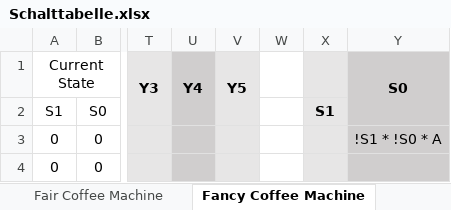
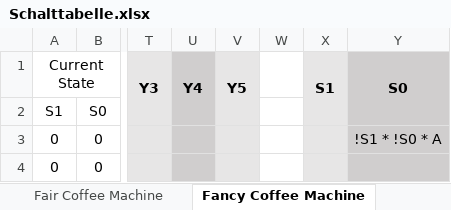
Before and after one commit to HerrMotz/ehp22-scm, an Excel workbook: submission_22_05_08_stock_chandla_motz/Schalttabelle.xlsx, sheet Fancy Coffee Machine, drawn as a sheet; only a part is shown, gaps mark what is left out; values as stored, in another font and other column widths than the file's, no borders; conditional formats not drawn; the diff names each change by its address in the sheet, - before the commit and + after, or states it on an @@ line.

```diff
--- a/submission_22_05_08_stock_chandla_motz/Schalttabelle.xlsx (sheet Fancy Coffee Machine)
+++ b/submission_22_05_08_stock_chandla_motz/Schalttabelle.xlsx (sheet Fancy Coffee Machine)
-X1: (empty)
+X1: S1
+X1:X2 merged
-X2 (S1): S1
+X2 (S1): (empty)
```
Also changed, not shown: 13 other files.
